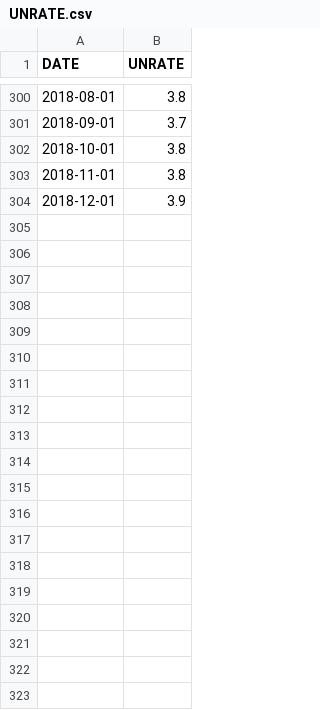
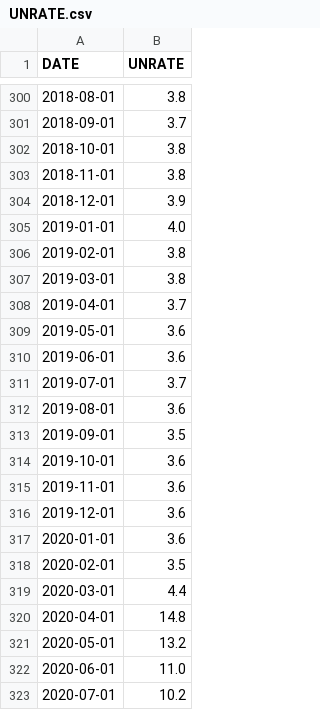
Before and after one commit to yadvesh28/Algo_Trading_Fixed_Income_Strategy_Project, a CSV file: Macro Data/UNRATE.csv, drawn as a sheet; only a part is shown, gaps mark what is left out; the diff covers the shown part only.

```diff
--- a/Macro Data/UNRATE.csv
+++ b/Macro Data/UNRATE.csv
@@ -304 +304,20 @@ DATE,UNRATE
 2018-12-01,3.9
+2019-01-01,4.0
+2019-02-01,3.8
+2019-03-01,3.8
+2019-04-01,3.7
+2019-05-01,3.6
+2019-06-01,3.6
+2019-07-01,3.7
+2019-08-01,3.6
+2019-09-01,3.5
+2019-10-01,3.6
+2019-11-01,3.6
+2019-12-01,3.6
+2020-01-01,3.6
+2020-02-01,3.5
+2020-03-01,4.4
+2020-04-01,14.8
+2020-05-01,13.2
+2020-06-01,11.0
+2020-07-01,10.2
```
Also changed, not shown: 39 added rows elsewhere in this file, Macro Data/FEDFUNDS.csv, 1 other file.
